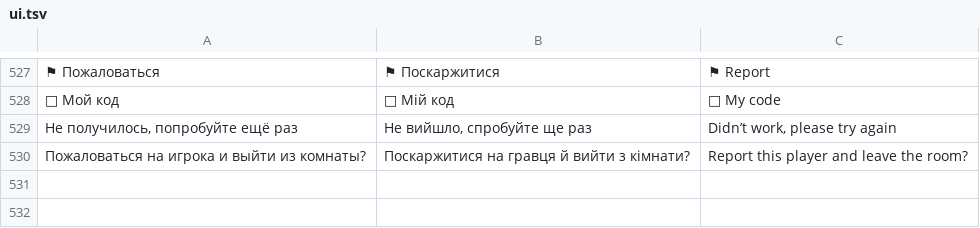
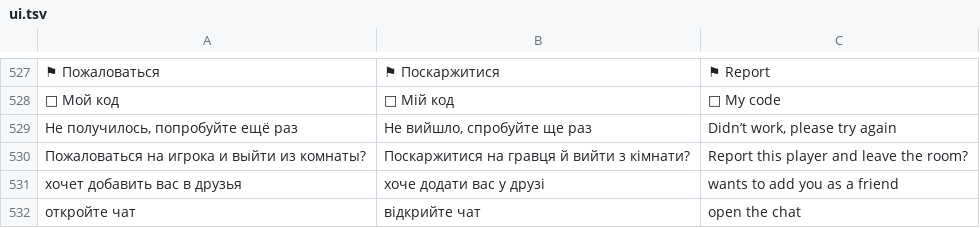
Before and after one commit to sergiykudrych-dev/kholst1, a TSV file: i18n-src/ui.tsv, drawn as a sheet; only a part is shown, gaps mark what is left out; the diff names each change by its address in the sheet, - before the commit and + after, or states it on an @@ line.

```diff
--- a/i18n-src/ui.tsv
+++ b/i18n-src/ui.tsv
+row 531: хочет добавить вас в друзья | хоче додати вас у друзі | wants to add you as a friend
+row 532: откройте чат | відкрийте чат | open the chat
```
Also changed, not shown: 19 other files.
